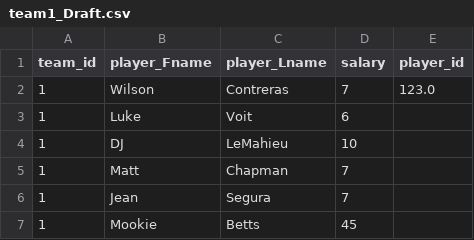
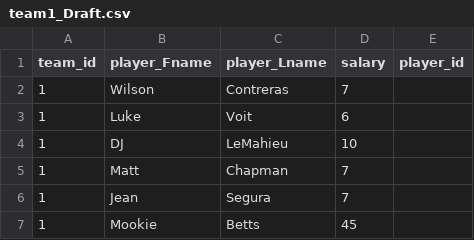
Before and after one commit to ttaylor14/PNation, a CSV file: teams/team1_Draft.csv, drawn as a sheet; only a part is shown.

```diff
--- a/teams/team1_Draft.csv
+++ b/teams/team1_Draft.csv
@@ -1,3 +1,3 @@
 team_id,player_Fname,player_Lname,salary,player_id
-1,Wilson,Contreras,7,123.0
+1,Wilson,Contreras,7,
 1,Luke,Voit,6,
```
Also changed, not shown: 2 other files.
